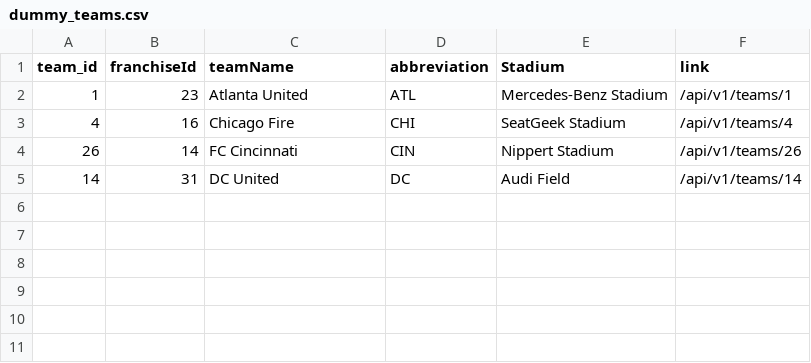
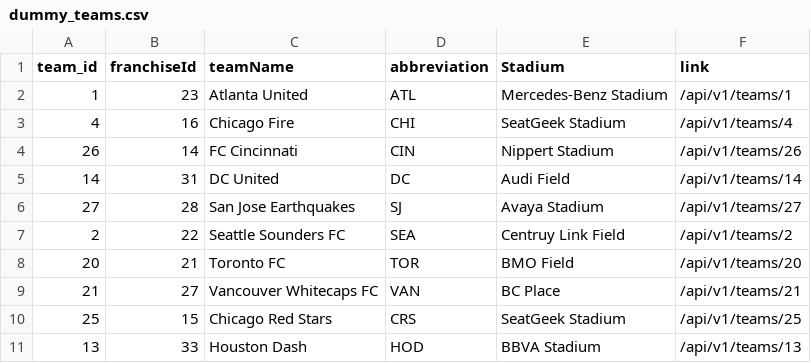
Before and after one commit to turingschool-examples/futbol, a CSV file: data/dummy_teams.csv, drawn as a sheet; the diff names each change by its address in the sheet, - before the commit and + after, or states it on an @@ line.

```diff
--- a/data/dummy_teams.csv
+++ b/data/dummy_teams.csv
+row 6: 27 | 28 | San Jose Earthquakes | SJ | Avaya Stadium | /api/v1/teams/27
+row 7: 2 | 22 | Seattle Sounders FC | SEA | Centruy Link Field | /api/v1/teams/2
+row 8: 20 | 21 | Toronto FC | TOR | BMO Field | /api/v1/teams/20
+row 9: 21 | 27 | Vancouver Whitecaps FC | VAN | BC Place | /api/v1/teams/21
+row 10: 25 | 15 | Chicago Red Stars | CRS | SeatGeek Stadium | /api/v1/teams/25
+row 11: 13 | 33 | Houston Dash | HOD | BBVA Stadium | /api/v1/teams/13
```
Also changed, not shown: data/dummy_game_teams.csv, data/dummy_games.csv, 7 other files.
